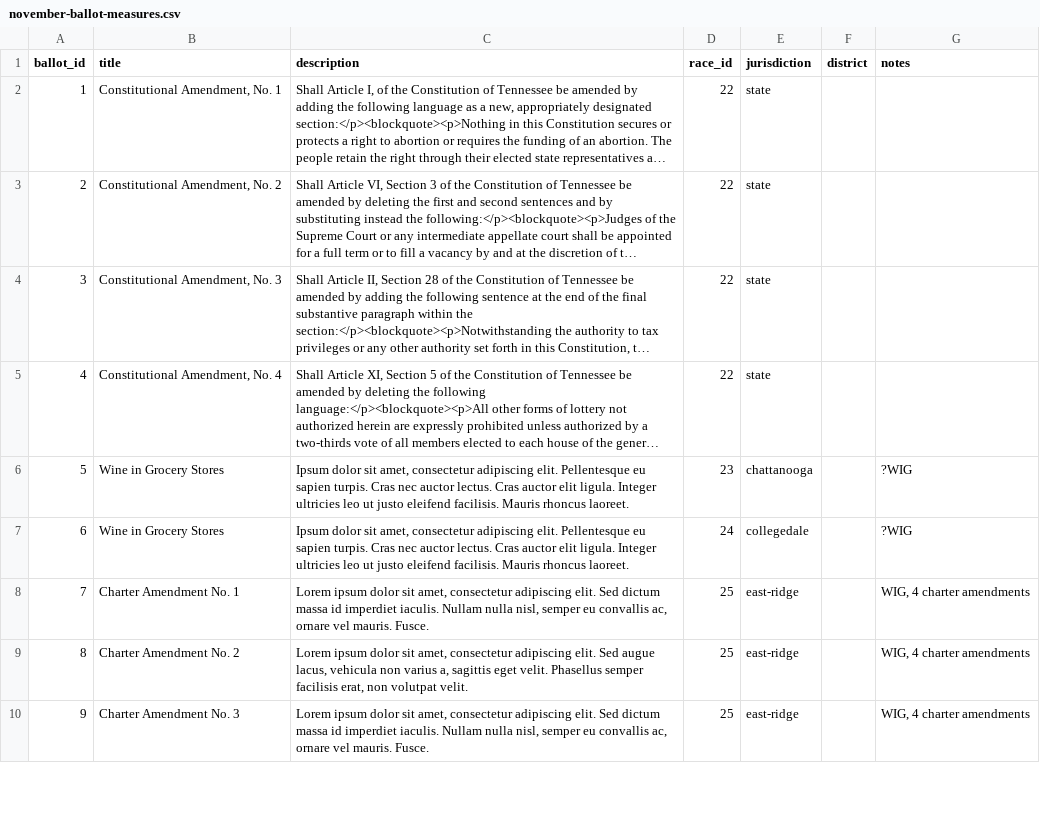
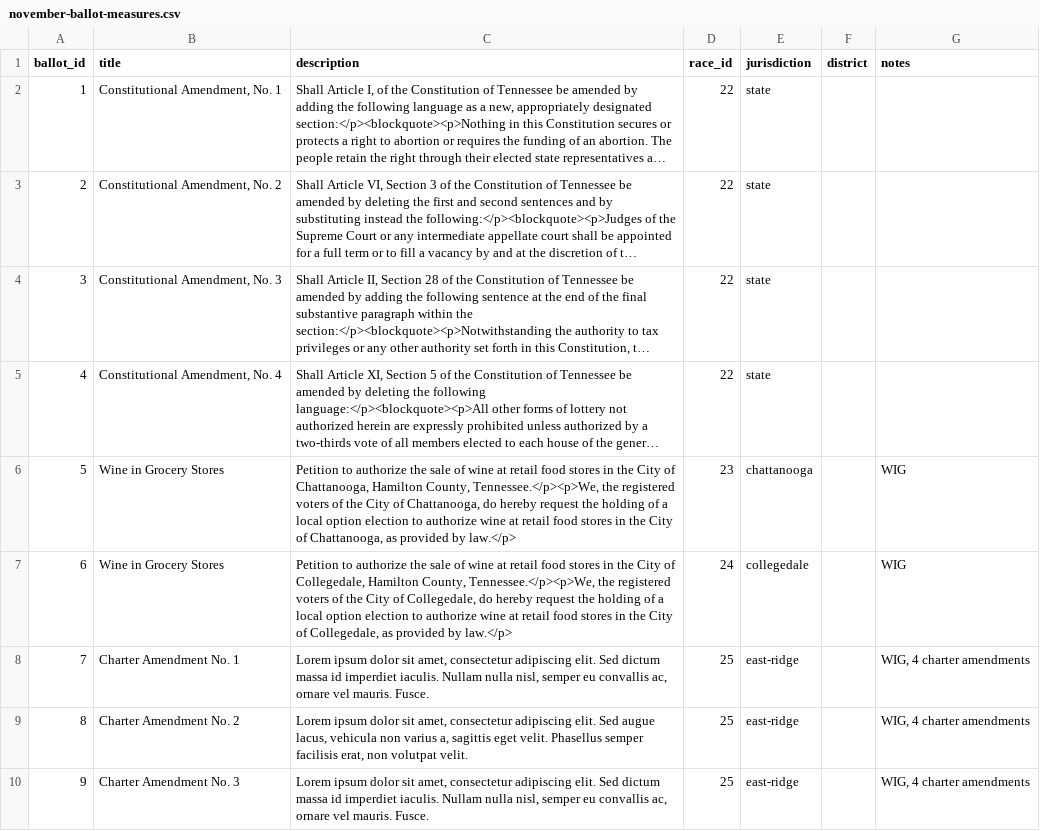
Before and after one commit to NoogaNews/election-guide, a CSV file: _data/november-ballot-measures.csv, drawn as a sheet; only a part is shown; long unchanged cells end in …; the diff covers the shown part only; the diff names each change by its address in the sheet, - before the commit and + after, or states it on an @@ line.

```diff
--- a/_data/november-ballot-measures.csv
+++ b/_data/november-ballot-measures.csv
-C6 (description): Ipsum dolor sit amet, consectetur adipiscing elit. Pellentesque eu sapien turpis. Cras nec auctor lectus. Cras auctor elit ligula. Integer ultricies leo ut justo eleifend facilisis. Mauris rhoncus laoreet.
+C6 (description): Petition to authorize the sale of wine at retail food stores in the City of Chattanooga, Hamilton County, Tennessee.</p><p>We, the registered voters of the City of Chattanooga, do hereby request the holding of a local option election to authorize wine at retail food stores in the City of Chattanooga, as provided by law.</p>
-G6:G7 (notes): ?WIG
+G6:G7 (notes): WIG
-C7 (description): Ipsum dolor sit amet, consectetur adipiscing elit. Pellentesque eu sapien turpis. Cras nec auctor lectus. Cras auctor elit ligula. Integer ultricies leo ut justo eleifend facilisis. Mauris rhoncus laoreet.
+C7 (description): Petition to authorize the sale of wine at retail food stores in the City of Collegedale, Hamilton County, Tennessee.</p><p>We, the registered voters of the City of Collegedale, do hereby request the holding of a local option election to authorize wine at retail food stores in the City of Collegedale, as provided by law.</p>
```
Also changed, not shown: 1 removed row, 4 edited cells and row numbers in column A elsewhere in this file, 2 other files.
